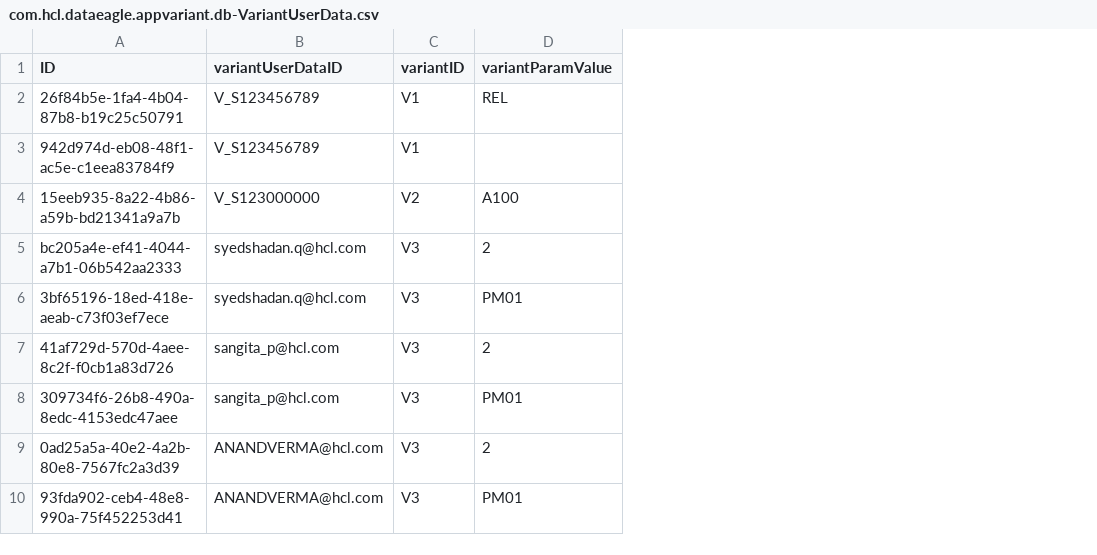
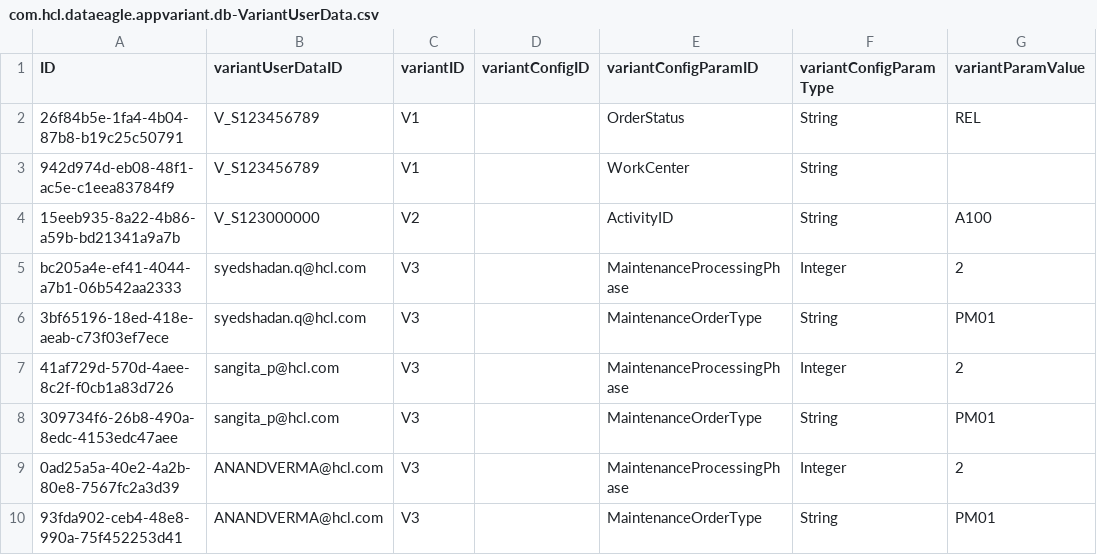
Before and after one commit to mittalkirti244/dataEagle, a CSV file: db/data/com.hcl.dataeagle.appvariant.db-VariantUserData.csv, drawn as a sheet; only a part is shown; the diff names each change by its address in the sheet, - before the commit and + after, or states it on an @@ line.

```diff
--- a/db/data/com.hcl.dataeagle.appvariant.db-VariantUserData.csv
+++ b/db/data/com.hcl.dataeagle.appvariant.db-VariantUserData.csv
+column D (variantConfigID), empty
+column E (variantConfigParamID), rows 2-10: OrderStatus | WorkCenter | ActivityID | MaintenanceProcessingPhase | MaintenanceOrderType | MaintenanceProcessingPhase | MaintenanceOrderType | MaintenanceProcessingPhase | MaintenanceOrderType
+column F (variantConfigParamType), rows 2-10: String | String | String | Integer | String | Integer | String | Integer | String
```
Also changed, not shown: 2 other files.
